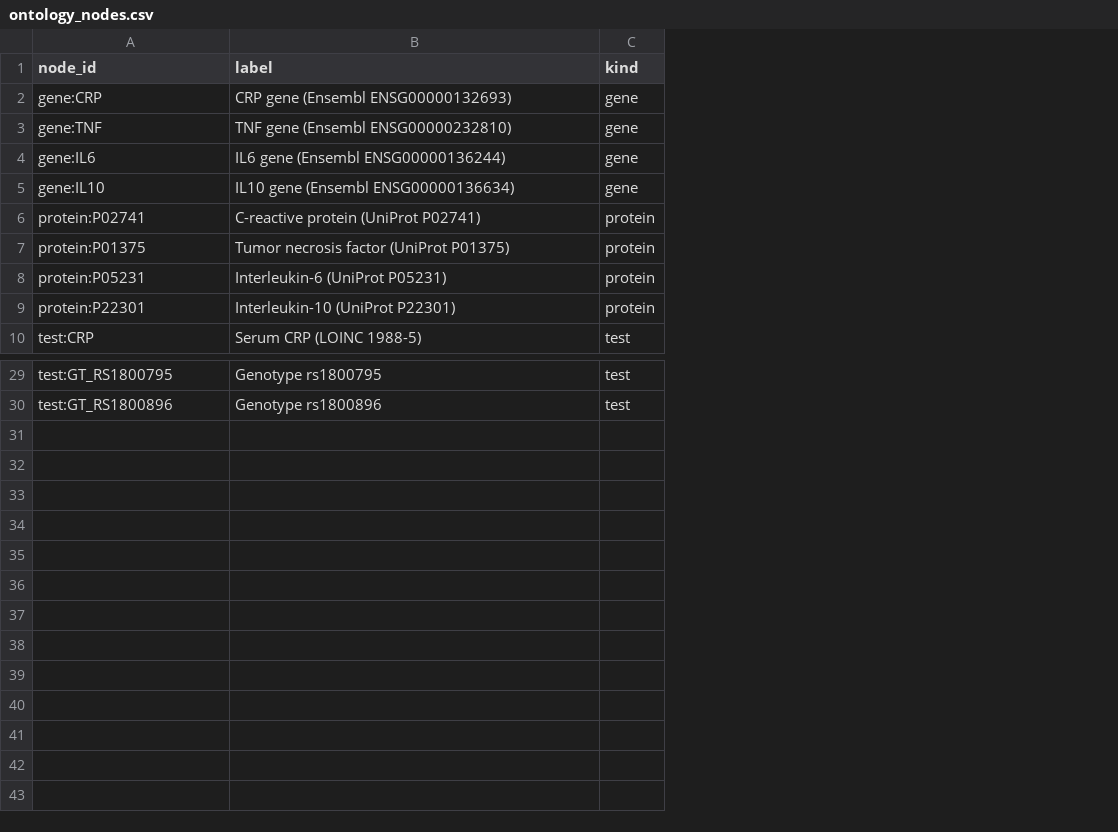
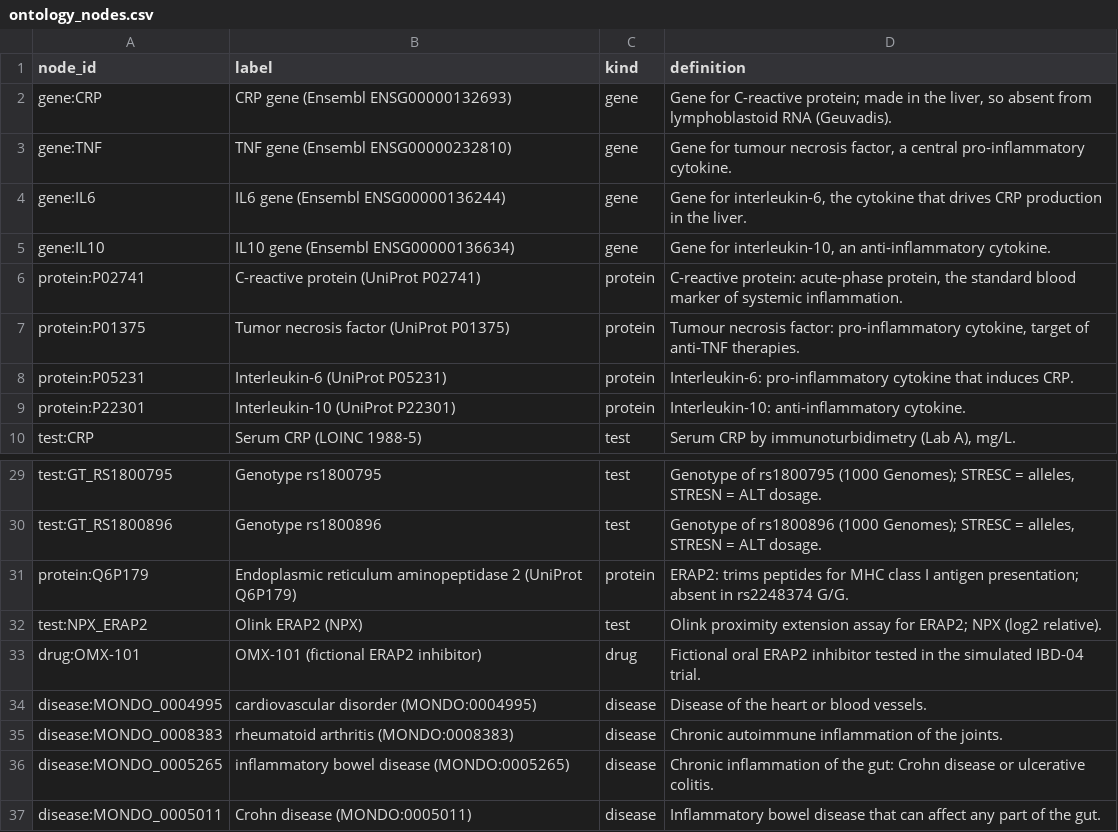
Before and after one commit to noverney/multi-omics, a CSV file: reference/ontology_nodes.csv, drawn as a sheet; only a part is shown, gaps mark what is left out; the diff names each change by its address in the sheet, - before the commit and + after, or states it on an @@ line.

Commit message:
M9: engineered drug trial IBD-04 (fictional ERAP2 inhibitor on real genetics)
- IBD-04: 40 more real 1000 Genomes/Geuvadis people (P061-P100), randomized 1:1 within
  rs2248374 strata to OMX-101 or placebo; serum at BASELINE and WEEK 12 (Lab A CRP, Olink
  incl. a new ERAP2 assay, UniProt Q6P179); planted effect only where ERAP2 is made
- arms are reference data (reference/arms.csv -> core.study_arm, FK instead of a CHECK);
  samples carry VISIT (biobank contract v2); DM exposes ARMCD + ARM; api.study_arms
- ontology: definitions, drug and disease (MONDO) nodes, ERAP2 protein and assay
- analysis: case/control model only for case/control studies, folds from a fixed row
  order and AUC averaged over 10 repeats of 5-fold CV (reproducible)
- dashboard: arms coloured by role, cohorts draw each study's real arms, DNA/RNA keywords
- demo: derived counts and a "Drug response" check (15/15); new golden checksum; chaos
  and replay reproduce it

```diff
--- a/reference/ontology_nodes.csv
+++ b/reference/ontology_nodes.csv
+column D (definition), rows 2-10: Gene for C-reactive protein; made in the liver, so absent from lymphoblastoid RNA (Geuvadis). | Gene for tumour necrosis factor, a central pro-inflammatory cytokine. | Gene for interleukin-6, the cytokine that drives CRP production in the liver. | Gene for interleukin-10, an anti-inflammatory cytokine. | C-reactive protein: acute-phase protein, the standard blood marker of systemic inflammation. | Tumour necrosis factor: pro-inflammatory cytokine, target of anti-TNF therapies. | Interleukin-6: pro-inflammatory cytokine that induces CRP. | Interleukin-10: anti-inflammatory cytokine. | Serum CRP by immunoturbidimetry (Lab A), mg/L.; rows 29-30: Genotype of rs1800795 (1000 Genomes); STRESC = alleles, STRESN = ALT dosage. | Genotype of rs1800896 (1000 Genomes); STRESC = alleles, STRESN = ALT dosage.
+row 31: protein:Q6P179 | Endoplasmic reticulum aminopeptidase 2 (UniProt Q6P179) | protein | ERAP2: trims peptides for MHC class I antigen presentation; absent in rs2248374 G/G.
+row 32: test:NPX_ERAP2 | Olink ERAP2 (NPX) | test | Olink proximity extension assay for ERAP2; NPX (log2 relative).
+row 33: drug:OMX-101 | OMX-101 (fictional ERAP2 inhibitor) | drug | Fictional oral ERAP2 inhibitor tested in the simulated IBD-04 trial.
+row 34: disease:MONDO_0004995 | cardiovascular disorder (MONDO:0004995) | disease | Disease of the heart or blood vessels.
+row 35: disease:MONDO_0008383 | rheumatoid arthritis (MONDO:0008383) | disease | Chronic autoimmune inflammation of the joints.
+row 36: disease:MONDO_0005265 | inflammatory bowel disease (MONDO:0005265) | disease | Chronic inflammation of the gut: Crohn disease or ulcerative colitis.
+row 37: disease:MONDO_0005011 | Crohn disease (MONDO:0005011) | disease | Inflammatory bowel disease that can affect any part of the gut.
```
Also changed, not shown: data/open/sample_map.csv, data/scenario/clinic/d1/ctms_enrollment_20260310T0800.csv, 41 other files.
